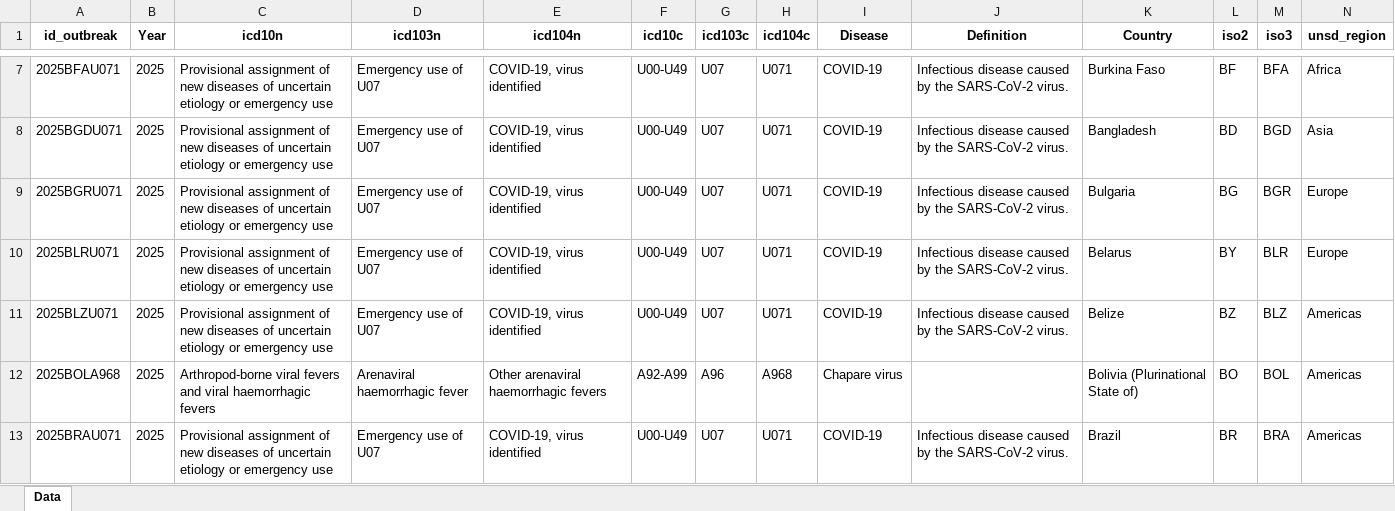
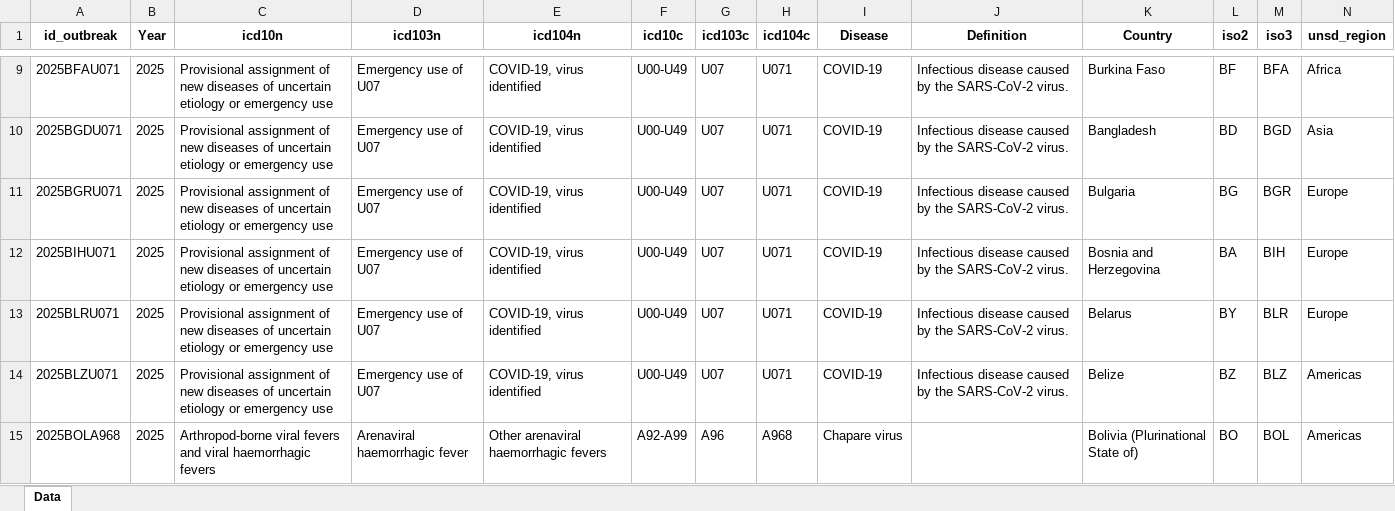
Before and after one commit to jatorresmunguia/juan-torresmunguia.github.io, an Excel workbook: blog/posts/hdx-tags-to-outbreaks-data/disease_outbreaks_HDX.xlsx, sheet Data, drawn as a sheet; only a part is shown, gaps mark what is left out; the shorter side is filled out with more unchanged rows; values as stored, in another font and other column widths than the file's, no borders; rows hold the shown columns only; the diff covers the shown part only; the diff names each change by its address in the sheet, - before the commit and + after, or states it on an @@ line.

```diff
--- a/blog/posts/hdx-tags-to-outbreaks-data/disease_outbreaks_HDX.xlsx (sheet Data)
+++ b/blog/posts/hdx-tags-to-outbreaks-data/disease_outbreaks_HDX.xlsx (sheet Data)
+row 12: 2025BIHU071 | 2025 | Provisional assignment of new diseases of uncertain etiology or emergency use | Emergency use of U07 | COVID-19, virus identified | U00-U49 | U07 | U071 | COVID-19 | Infectious disease caused by the SARS-CoV-2 virus. | Bosnia and Herzegovina | BA | BIH | Europe
```
Also changed, not shown: 7 added rows and 1 edited cell elsewhere in this sheet, 15 other files.
